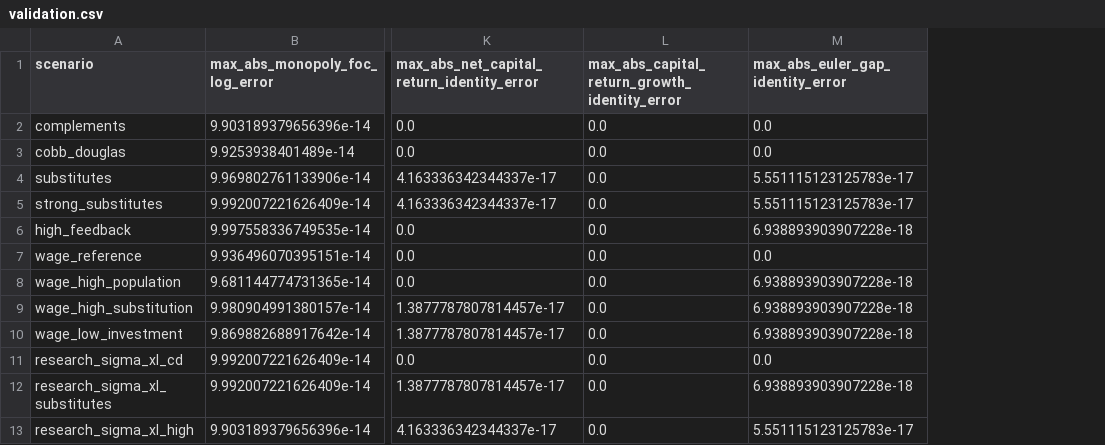
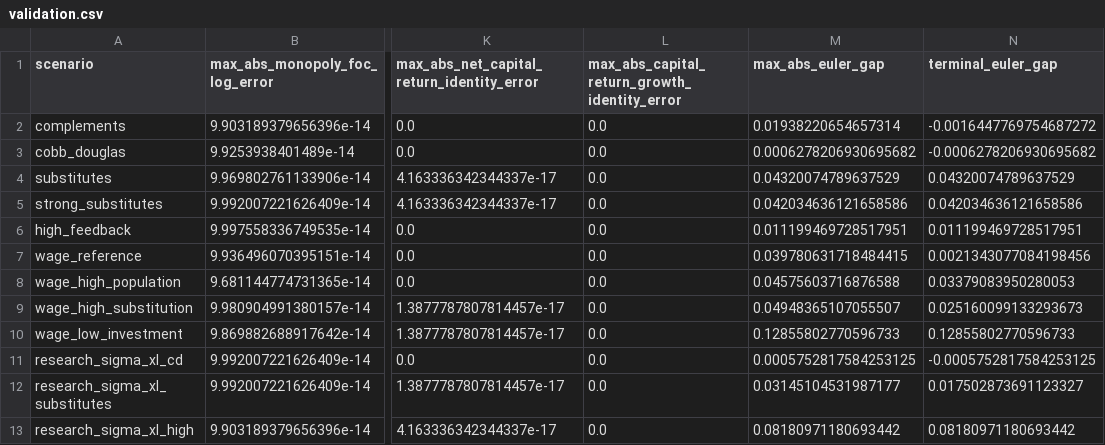
Before and after one commit to oliverpardo1979/AI-Future-Paper, a CSV file: numerical/validation.csv, drawn as a sheet; only a part is shown, gaps mark what is left out; removed rows and columns are numbered as before the commit, all else as after; the diff names each change by its address in the sheet, - before the commit and + after, or states it on an @@ line.

Commit message:
Audit growth claims and add long-horizon stress tests

```diff
--- a/numerical/validation.csv
+++ b/numerical/validation.csv
-column M (max_abs_euler_gap_identity_error), rows 2-13: 0.0 | 0.0 | 5.551115123125783e-17 | 5.551115123125783e-17 | 6.938893903907228e-18 | 0.0 | 6.938893903907228e-18 | 6.938893903907228e-18 | 6.938893903907228e-18 | 0.0 | 6.938893903907228e-18 | 5.551115123125783e-17
+column M (max_abs_euler_gap), rows 2-13: 0.01938220654657314 | 0.0006278206930695682 | 0.04320074789637529 | 0.042034636121658586 | 0.011199469728517951 | 0.039780631718484415 | 0.04575603716876588 | 0.04948365107055507 | 0.12855802770596733 | 0.0005752817584253125 | 0.03145104531987177 | 0.08180971180693442
+column N (terminal_euler_gap), rows 2-13: -0.0016447769754687272 | -0.0006278206930695682 | 0.04320074789637529 | 0.042034636121658586 | 0.011199469728517951 | 0.0021343077084198456 | 0.03379083950280053 | 0.025160099133293673 | 0.12855802770596733 | -0.0005752817584253125 | 0.017502873691123327 | 0.08180971180693442
```
Also changed, not shown: numerical/calibration.csv, numerical/scenario_summary.csv, 12 other files.
